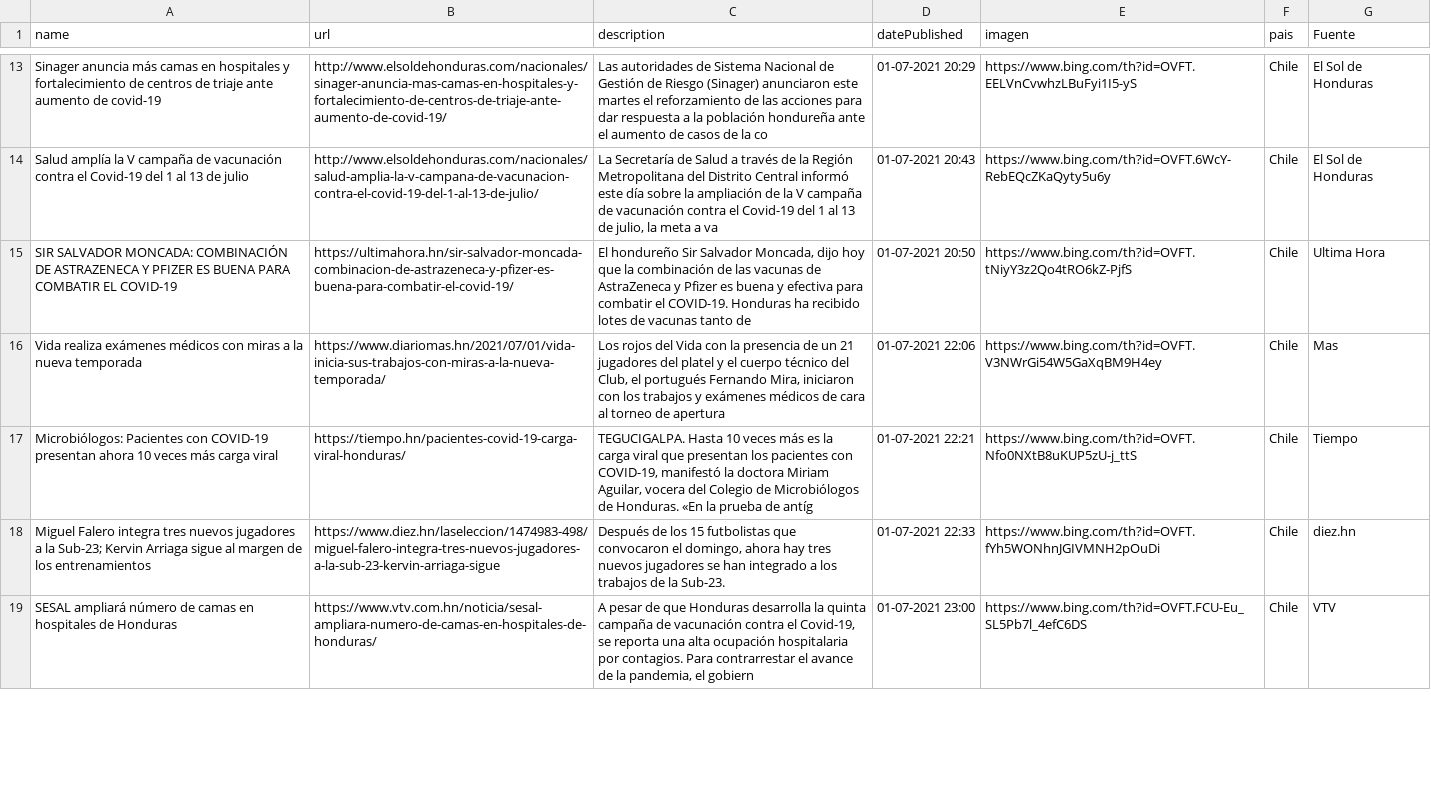
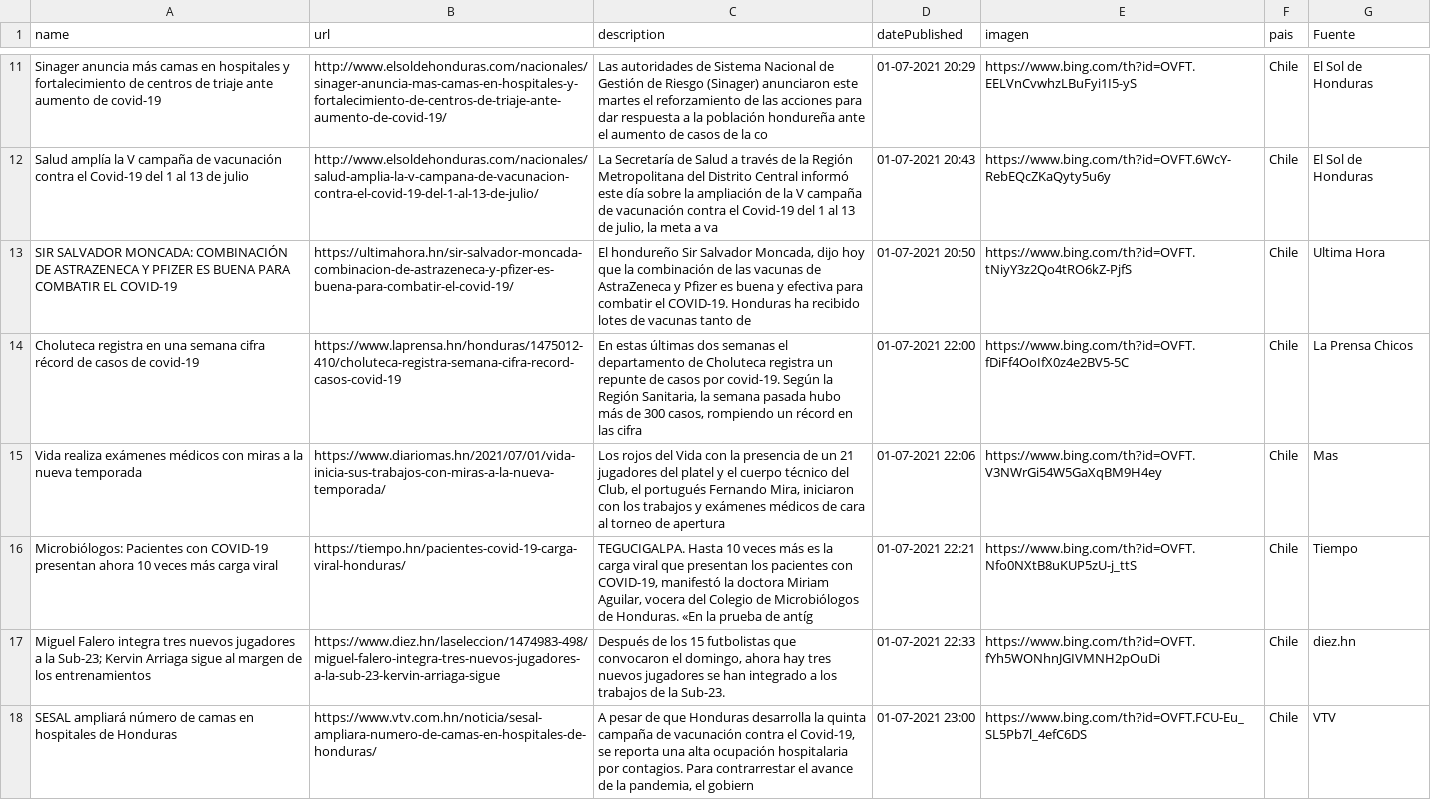
Before and after one commit to hectorflores329/github-actions_HN, a CSV file: Bing/News/Honduras.csv, drawn as a sheet; only a part is shown, gaps mark what is left out; the diff covers the shown part only.

Commit message:
Descargado archivos

```diff
--- a/Bing/News/Honduras.csv
+++ b/Bing/News/Honduras.csv
@@ -15,2 +13,3 @@ Salud amplía la V campaña de vacunación contra el Covid-19 del 1 al 13 de jul
 SIR SALVADOR MONCADA: COMBINACIÓN DE ASTRAZENECA Y PFIZER ES BUENA PARA COMBATIR EL COVID-19,https://ultimahora.hn/sir-salvador-moncada-combinacion-de-astrazeneca-y-pfizer-es-buena-para-combatir-el-covid-19/,"El hondureño Sir Salvador Moncada, dijo hoy que la combinación de las vacunas de AstraZeneca y Pfizer es buena y efectiva para combatir el COVID-19. Honduras ha recibido lotes de vacunas tanto de",01-07-2021 20:50,https://www.bing.com/th?id=OVFT.tNiyY3z2Qo4tRO6kZ-PjfS,Chile,Ultima Hora
+Choluteca registra en una semana cifra récord de casos de covid-19,https://www.laprensa.hn/honduras/1475012-410/choluteca-registra-semana-cifra-record-casos-covid-19,"En estas últimas dos semanas el departamento de Choluteca registra un repunte de casos por covid-19. Según la Región Sanitaria, la semana pasada hubo más de 300 casos, rompiendo un récord en las cifra",01-07-2021 22:00,https://www.bing.com/th?id=OVFT.fDiFf4OoIfX0z4e2BV5-5C,Chile,La Prensa Chicos
 Vida realiza exámenes médicos con miras a la nueva temporada,https://www.diariomas.hn/2021/07/01/vida-inicia-sus-trabajos-con-miras-a-la-nueva-temporada/,"Los rojos del Vida con la presencia de un 21 jugadores del platel y el cuerpo técnico del Club, el portugués Fernando Mira, iniciaron con los trabajos y exámenes médicos de cara al torneo de apertura",01-07-2021 22:06,https://www.bing.com/th?id=OVFT.V3NWrGi54W5GaXqBM9H4ey,Chile,Mas
```
Also changed, not shown: 3 added rows, 2 removed rows and 10 edited cells elsewhere in this file.
